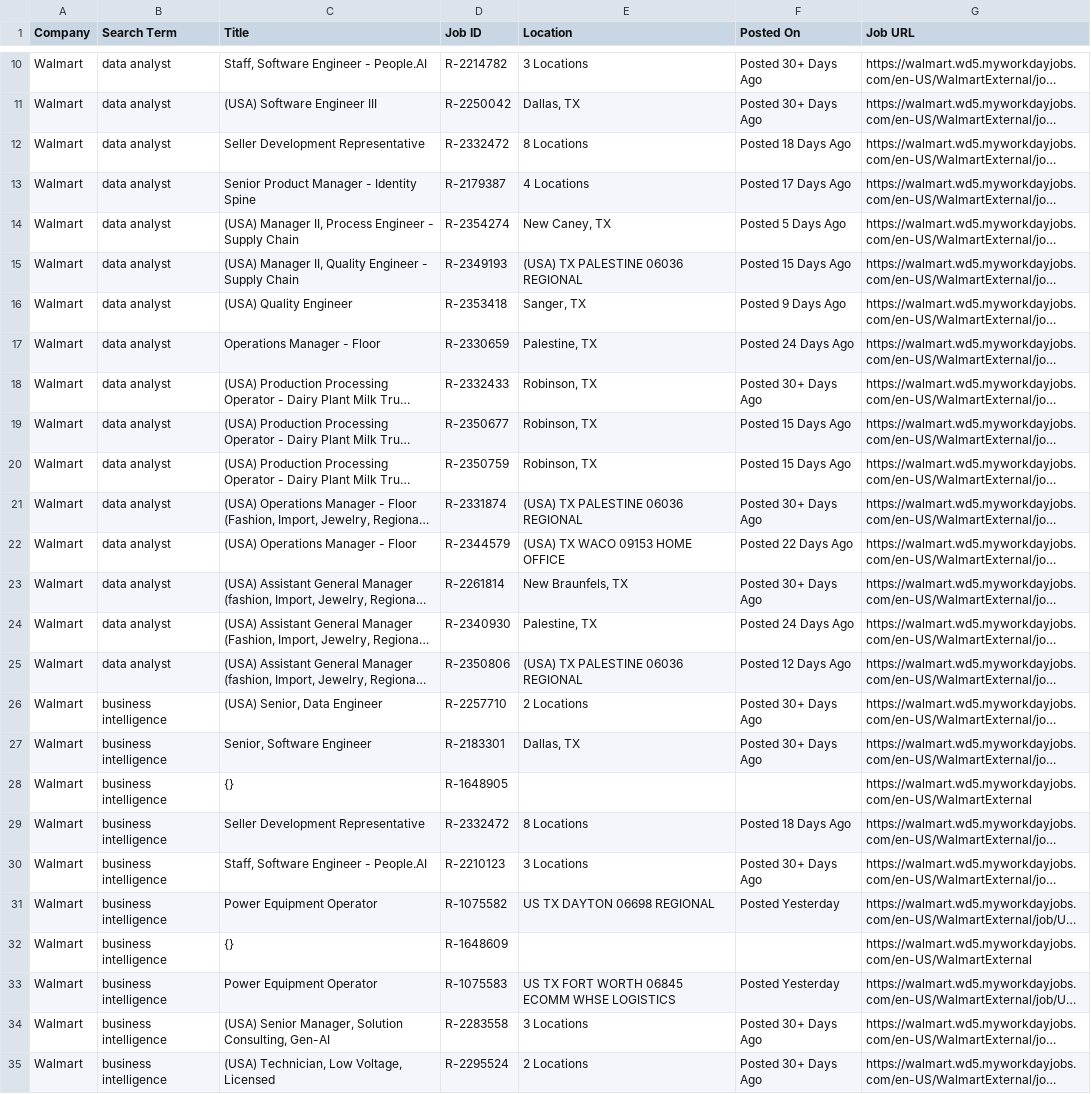
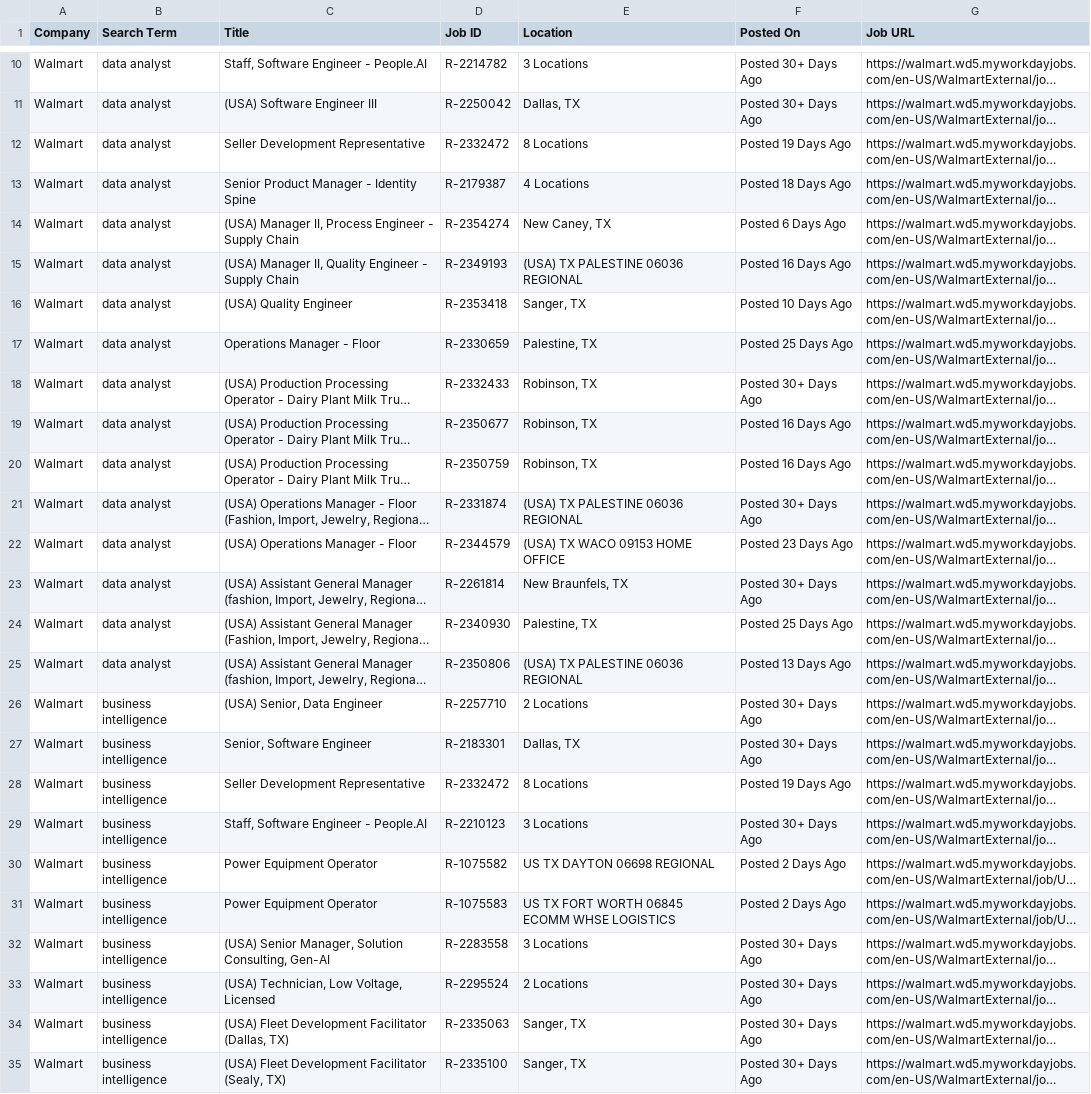
Before and after one commit to melbydick/capstone-test, a CSV file: all_jobs.csv, drawn as a sheet; only a part is shown, gaps mark what is left out; the shorter side is filled out with more unchanged rows; long unchanged cells end in …; removed rows and columns are numbered as before the commit, all else as after; the diff covers the shown part only; the diff names each change by its address in the sheet, - before the commit and + after, or states it on an @@ line.

```diff
--- a/all_jobs.csv
+++ b/all_jobs.csv
-F12 (Posted On): Posted 18 Days Ago
+F12 (Posted On): Posted 19 Days Ago
-F13 (Posted On): Posted 17 Days Ago
+F13 (Posted On): Posted 18 Days Ago
-F14 (Posted On): Posted 5 Days Ago
+F14 (Posted On): Posted 6 Days Ago
-F15 (Posted On): Posted 15 Days Ago
+F15 (Posted On): Posted 16 Days Ago
-F16 (Posted On): Posted 9 Days Ago
+F16 (Posted On): Posted 10 Days Ago
-F17 (Posted On): Posted 24 Days Ago
+F17 (Posted On): Posted 25 Days Ago
-F19:F20 (Posted On): Posted 15 Days Ago
+F19:F20 (Posted On): Posted 16 Days Ago
-F22 (Posted On): Posted 22 Days Ago
+F22 (Posted On): Posted 23 Days Ago
-F24 (Posted On): Posted 24 Days Ago
+F24 (Posted On): Posted 25 Days Ago
-F25 (Posted On): Posted 12 Days Ago
+F25 (Posted On): Posted 13 Days Ago
-row 28: Walmart | business intelligence | {} | R-1648905 |  |  | https://walmart.wd5.myworkdayjobs.com/en-US/WalmartExternal
-F28 (Posted On): Posted 18 Days Ago
+F28 (Posted On): Posted 19 Days Ago
-F30 (Posted On): Posted Yesterday
+F30 (Posted On): Posted 2 Days Ago
-row 32: Walmart | business intelligence | {} | R-1648609 |  |  | https://walmart.wd5.myworkdayjobs.com/en-US/WalmartExternal
-F31 (Posted On): Posted Yesterday
+F31 (Posted On): Posted 2 Days Ago
```
Also changed, not shown: 1 added row, 2 removed rows and 67 edited cells elsewhere in this file.
